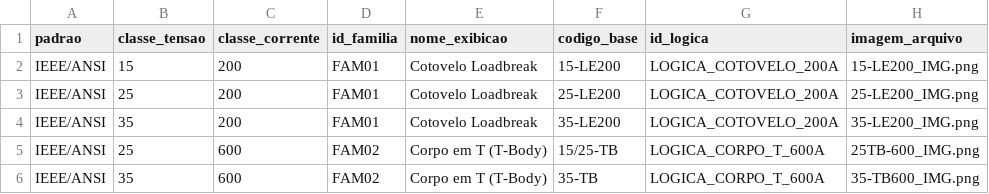
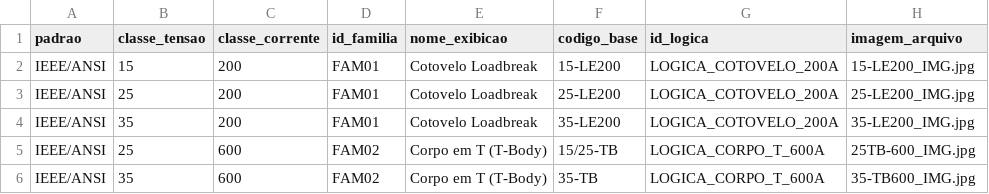
Before and after one commit to cfinottihash/Product-Selector, a CSV file: data/produtos_base.csv, drawn as a sheet.

Commit message:
Fix: Fix image extenson format

```diff
--- a/data/produtos_base.csv
+++ b/data/produtos_base.csv
@@ -1,6 +1,6 @@
 padrao,classe_tensao,classe_corrente,id_familia,nome_exibicao,codigo_base,id_logica,imagem_arquivo
-IEEE/ANSI,15,200,FAM01,Cotovelo Loadbreak,15-LE200,LOGICA_COTOVELO_200A,15-LE200_IMG.png
-IEEE/ANSI,25,200,FAM01,Cotovelo Loadbreak,25-LE200,LOGICA_COTOVELO_200A,25-LE200_IMG.png
-IEEE/ANSI,35,200,FAM01,Cotovelo Loadbreak,35-LE200,LOGICA_COTOVELO_200A,35-LE200_IMG.png
-IEEE/ANSI,25,600,FAM02,Corpo em T (T-Body),15/25-TB,LOGICA_CORPO_T_600A,25TB-600_IMG.png
-IEEE/ANSI,35,600,FAM02,Corpo em T (T-Body),35-TB,LOGICA_CORPO_T_600A,35-TB600_IMG.png
+IEEE/ANSI,15,200,FAM01,Cotovelo Loadbreak,15-LE200,LOGICA_COTOVELO_200A,15-LE200_IMG.jpg
+IEEE/ANSI,25,200,FAM01,Cotovelo Loadbreak,25-LE200,LOGICA_COTOVELO_200A,25-LE200_IMG.jpg
+IEEE/ANSI,35,200,FAM01,Cotovelo Loadbreak,35-LE200,LOGICA_COTOVELO_200A,35-LE200_IMG.jpg
+IEEE/ANSI,25,600,FAM02,Corpo em T (T-Body),15/25-TB,LOGICA_CORPO_T_600A,25TB-600_IMG.jpg
+IEEE/ANSI,35,600,FAM02,Corpo em T (T-Body),35-TB,LOGICA_CORPO_T_600A,35-TB600_IMG.jpg
```
